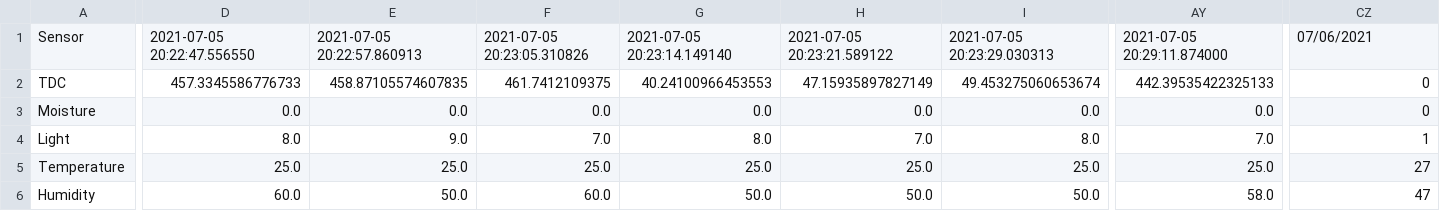
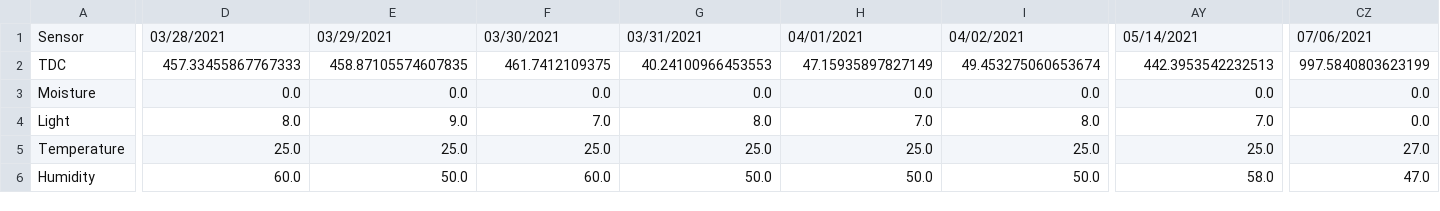
Before and after one commit to joykrupinski/HerbyFinal, a CSV file: test.csv, drawn as a sheet; only a part is shown, gaps mark what is left out; the diff covers the shown part only; the diff names each change by its address in the sheet, - before the commit and + after, or states it on an @@ line.

Commit message:
auto commit

```diff
--- a/test.csv
+++ b/test.csv
-D1: 2021-07-05 20:22:47.556550
+D1: 03/28/2021
-E1: 2021-07-05 20:22:57.860913
+E1: 03/29/2021
-F1: 2021-07-05 20:23:05.310826
+F1: 03/30/2021
-G1: 2021-07-05 20:23:14.149140
+G1: 03/31/2021
-H1: 2021-07-05 20:23:21.589122
+H1: 04/01/2021
-I1: 2021-07-05 20:23:29.030313
+I1: 04/02/2021
-AY1: 2021-07-05 20:29:11.874000
+AY1: 05/14/2021
-D2: 457.3345586776733
+D2: 457.33455867767333
-AY2: 442.39535422325133
+AY2: 442.3953542232513
-CZ2: 0
+CZ2: 997.5840803623199
-CZ3: 0
+CZ3: 0.0
-CZ4: 1
+CZ4: 0.0
-CZ5: 27
+CZ5: 27.0
-CZ6: 47
+CZ6: 47.0
```
Also changed, not shown: 93 edited cells elsewhere in this file.
